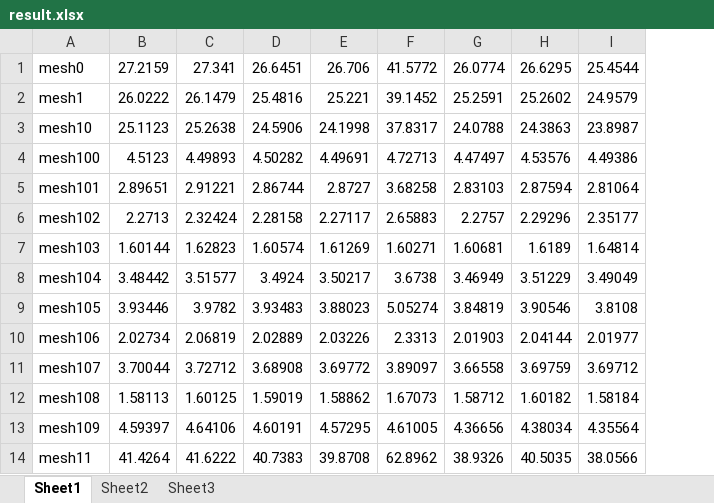
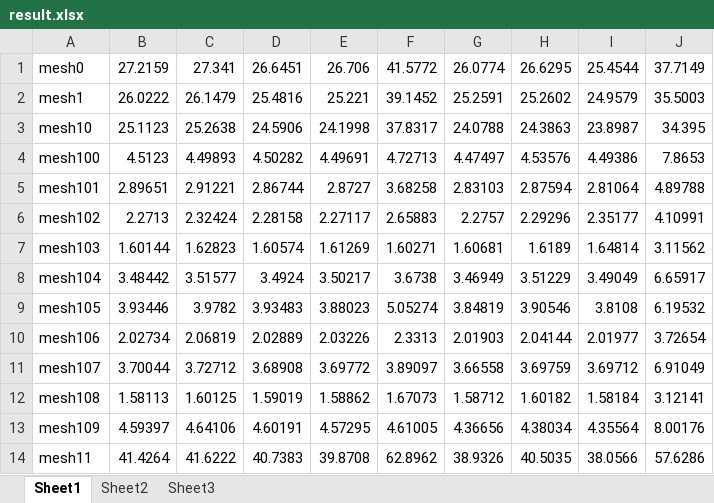
Before and after one commit to RealJiShi/MeshSimplification-Mobile, an Excel workbook: app/result.xlsx, sheet Sheet1, drawn as a sheet; only a part is shown; values as stored, in another font and other column widths than the file's, no borders; the diff names each change by its address in the sheet, - before the commit and + after, or states it on an @@ line.

```diff
--- a/app/result.xlsx (sheet Sheet1)
+++ b/app/result.xlsx (sheet Sheet1)
+column J, rows 1-14: 37.7149 | 35.5003 | 34.395 | 7.8653 | 4.89788 | 4.10991 | 3.11562 | 6.65917 | 6.19532 | 3.72654 | 6.91049 | 3.12141 | 8.00176 | 57.6286
```
Also changed, not shown: sheet Sheet2, hidden cells, charts or pictures, 2 other files.
